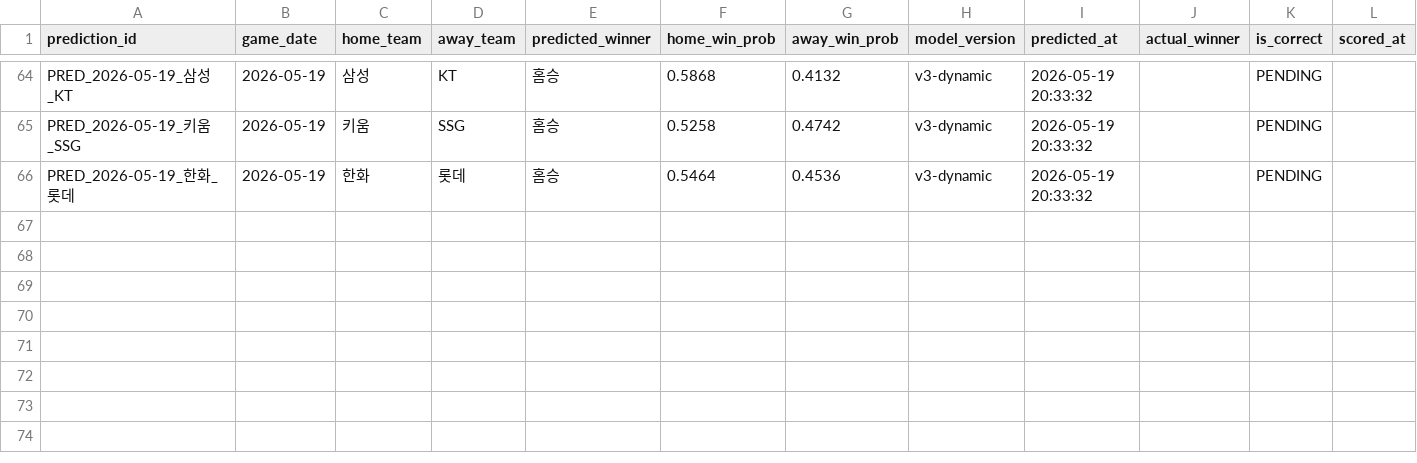
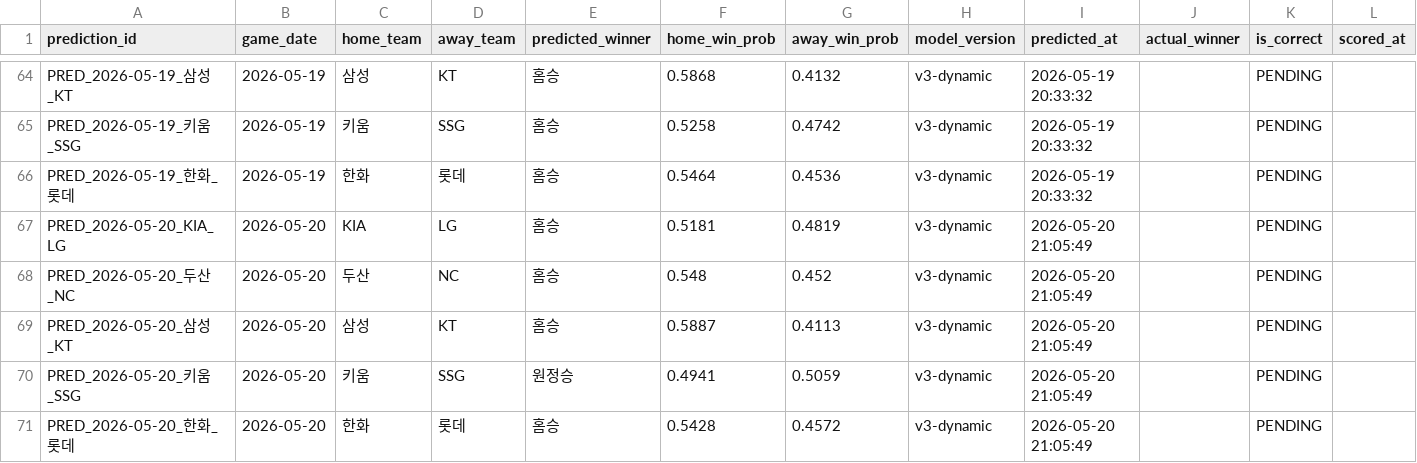
Before and after one commit to limanho001014-create/kbo-predictor-dynamic, a CSV file: data/predictions_log.csv, drawn as a sheet; only a part is shown, gaps mark what is left out.

```diff
--- a/data/predictions_log.csv
+++ b/data/predictions_log.csv
@@ -66 +66,6 @@ PRED_2026-05-19_키움_SSG,2026-05-19,키움,SSG,홈승,0.5258,0.4742,v3-dynamic
 PRED_2026-05-19_한화_롯데,2026-05-19,한화,롯데,홈승,0.5464,0.4536,v3-dynamic,2026-05-19 20:33:32,,PENDING,
+PRED_2026-05-20_KIA_LG,2026-05-20,KIA,LG,홈승,0.5181,0.4819,v3-dynamic,2026-05-20 21:05:49,,PENDING,
+PRED_2026-05-20_두산_NC,2026-05-20,두산,NC,홈승,0.548,0.452,v3-dynamic,2026-05-20 21:05:49,,PENDING,
+PRED_2026-05-20_삼성_KT,2026-05-20,삼성,KT,홈승,0.5887,0.4113,v3-dynamic,2026-05-20 21:05:49,,PENDING,
+PRED_2026-05-20_키움_SSG,2026-05-20,키움,SSG,원정승,0.4941,0.5059,v3-dynamic,2026-05-20 21:05:49,,PENDING,
+PRED_2026-05-20_한화_롯데,2026-05-20,한화,롯데,홈승,0.5428,0.4572,v3-dynamic,2026-05-20 21:05:49,,PENDING,
```
Also changed, not shown: data/games_history.csv, data/players_latest_hitter.csv, 7 other files.
